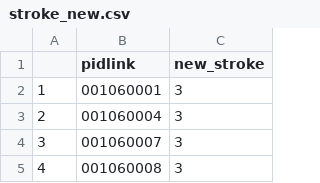
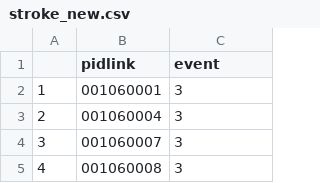
Before and after one commit to dwi-agustian/biostat, a CSV file: stroke_new.csv, drawn as a sheet; only a part is shown.

Commit message:
Update stroke_new.csv
rename stroke variable to event

```diff
--- a/stroke_new.csv
+++ b/stroke_new.csv
@@ -1,2 +1,2 @@
-"","pidlink","new_stroke"
+"","pidlink","event"
 "1","001060001",3
```
